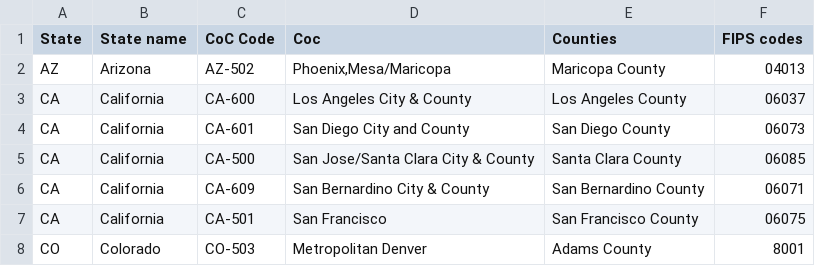
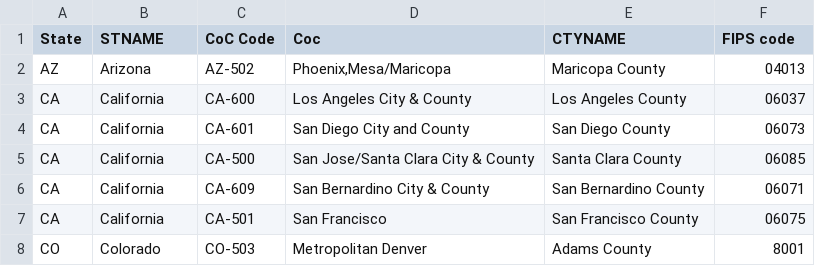
Before and after one commit to heath3rq/Python_Homelessness-Causal-Inference-Analysis, a CSV file: 00_source_data/COC mapping.csv, drawn as a sheet; only a part is shown.

Commit message:
update coc mappings

```diff
--- a/00_source_data/COC mapping.csv
+++ b/00_source_data/COC mapping.csv
@@ -1,2 +1,2 @@
-State,State name,CoC Code,Coc,Counties,FIPS codes
+State,STNAME,CoC Code,Coc,CTYNAME,FIPS code
 AZ,Arizona,AZ-502,"Phoenix,Mesa/Maricopa",Maricopa County,04013
```
